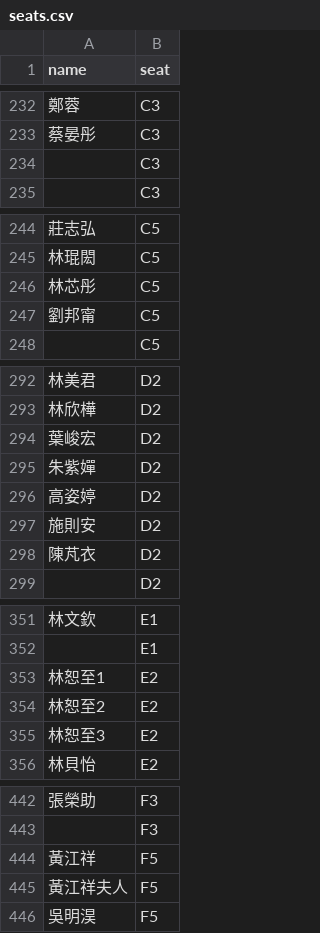
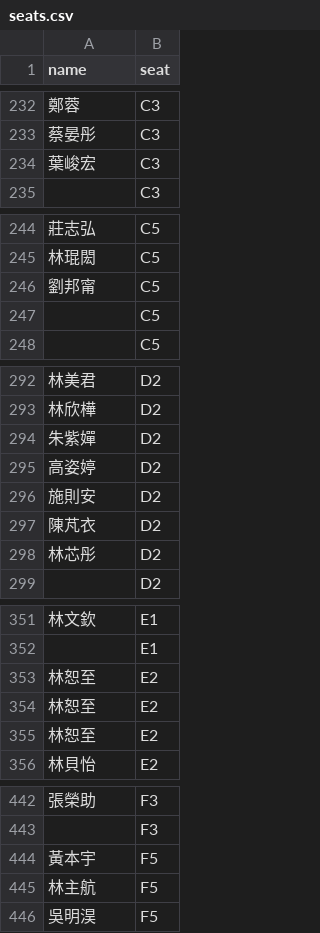
Before and after one commit to i71924/fenglinlove, a CSV file: seats.csv, drawn as a sheet; only a part is shown, gaps mark what is left out; removed rows and columns are numbered as before the commit, all else as after; the diff names each change by its address in the sheet, - before the commit and + after, or states it on an @@ line.

Commit message:
Add files via upload

```diff
--- a/seats.csv
+++ b/seats.csv
-A234 (name): (empty)
+A234 (name): 葉峻宏
-row 246: 林芯彤 | C5
+row 247:  | C5
-row 294: 葉峻宏 | D2
+row 298: 林芯彤 | D2
-A353 (name): 林恕至1
+A353 (name): 林恕至
-A354 (name): 林恕至2
+A354 (name): 林恕至
-A355 (name): 林恕至3
+A355 (name): 林恕至
-A444 (name): 黃江祥
+A444 (name): 黃本宇
-A445 (name): 黃江祥夫人
+A445 (name): 林主航
```
